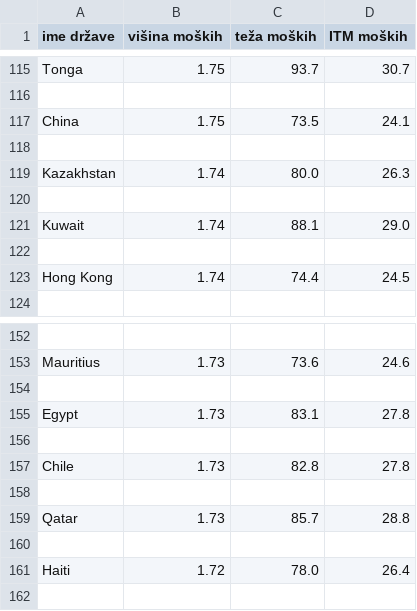
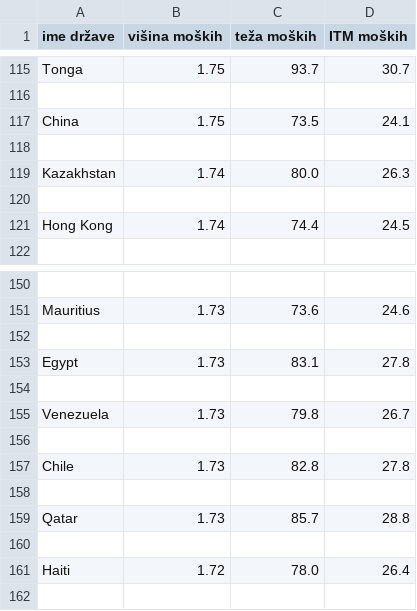
Before and after one commit to AmandaBabic/ProjektnaNaloga, a CSV file: obdelani podatki/podatkiM.csv, drawn as a sheet; only a part is shown, gaps mark what is left out.

```diff
--- a/obdelani podatki/podatkiM.csv
+++ b/obdelani podatki/podatkiM.csv
@@ -120,4 +120,2 @@ Kazakhstan,1.74,80.0,26.3
 
-Kuwait,1.74,88.1,29.0
-
 Hong Kong,1.74,74.4,24.5
@@ -155,2 +153,4 @@ Mauritius,1.73,73.6,24.6
 Egypt,1.73,83.1,27.8
+
+Venezuela,1.73,79.8,26.7
 
```
Also changed, not shown: obdelani podatki/drzave.csv, obdelani podatki/kontinenti.csv, 5 other files.
